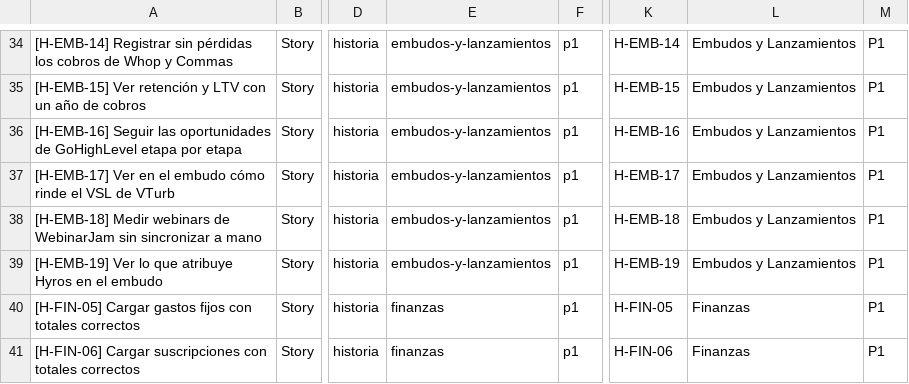
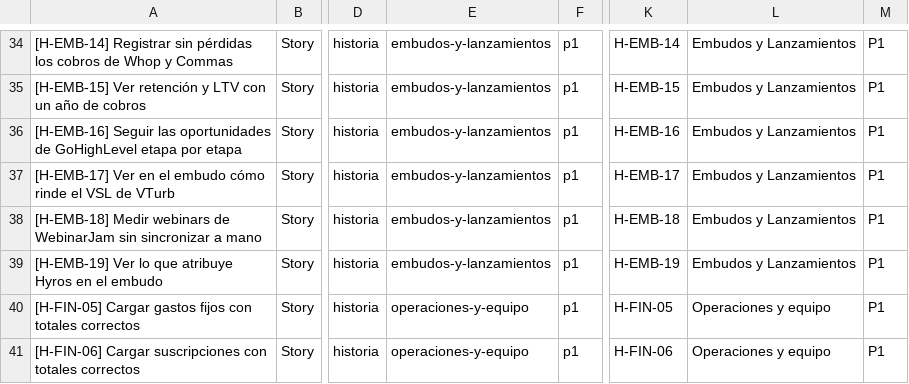
Before and after one commit to santiagozurbrigk/limitless-system, a CSV file: docs/backlog/historias-jira.csv, drawn as a sheet; only a part is shown, gaps mark what is left out; the diff covers the shown part only; the diff names each change by its address in the sheet, - before the commit and + after, or states it on an @@ line.

```diff
--- a/docs/backlog/historias-jira.csv
+++ b/docs/backlog/historias-jira.csv
-E40:E41: finanzas
+E40:E41: operaciones-y-equipo
-L40:L41: Finanzas
+L40:L41: Operaciones y equipo
```
Also changed, not shown: 2 removed rows and 8 edited cells elsewhere in this file, 2 other files.
